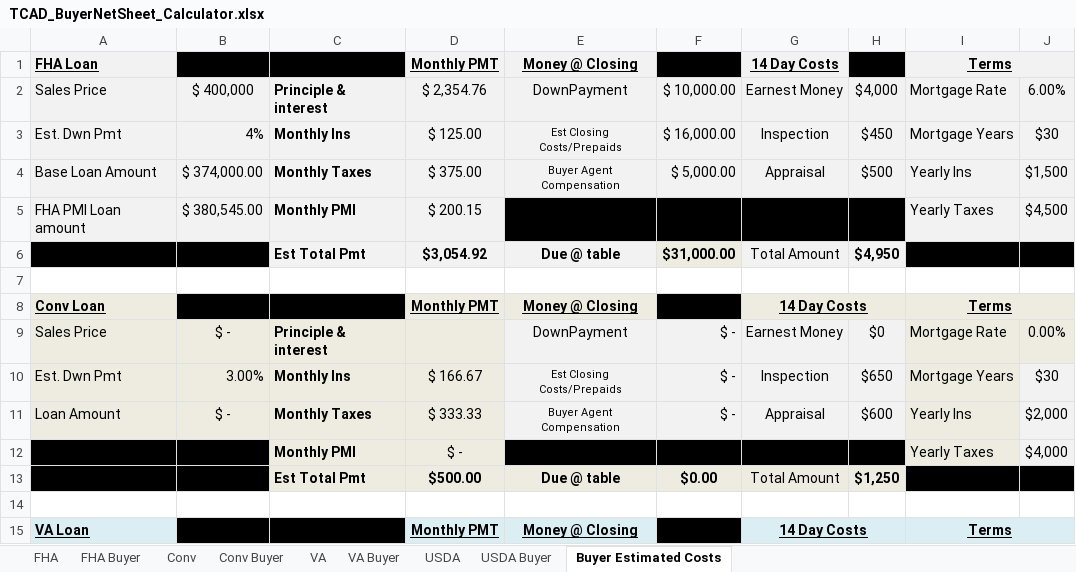
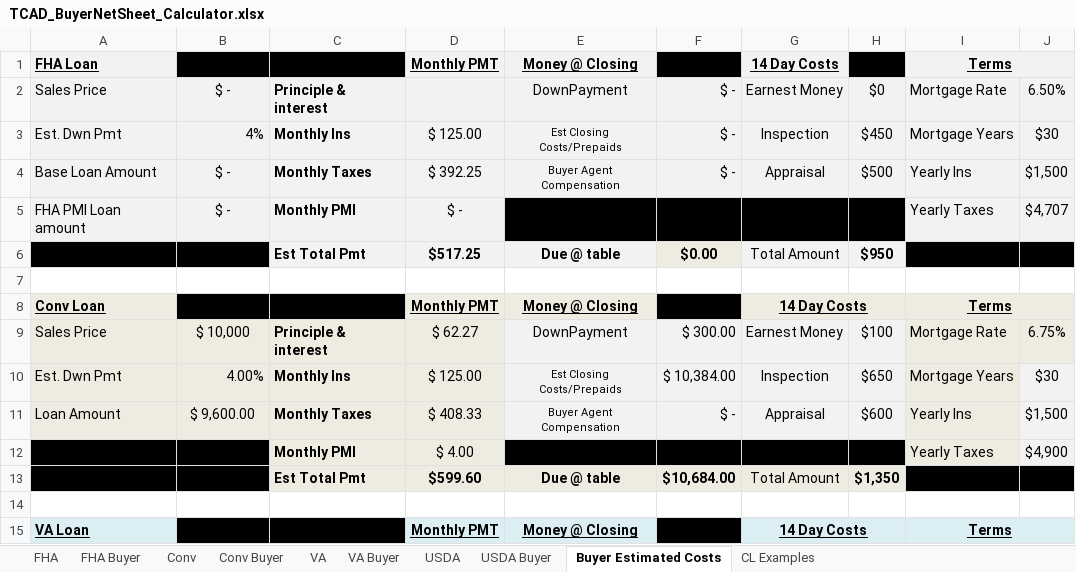
Before and after one commit to Anash45/loan-calculators, an Excel workbook: TCAD_BuyerNetSheet_Calculator.xlsx, sheet Buyer Estimated Costs, drawn as a sheet; only a part is shown; values as stored, in another font and other column widths than the file's, no borders; the diff covers the shown part only; the diff names each change by its address in the sheet, - before the commit and + after, or states it on an @@ line.

```diff
--- a/TCAD_BuyerNetSheet_Calculator.xlsx (sheet Buyer Estimated Costs)
+++ b/TCAD_BuyerNetSheet_Calculator.xlsx (sheet Buyer Estimated Costs)
+sheet tab: CL Examples
-B2: $ 400,000
+B2: $ -
-D2: $ 2,354.76
+D2: (empty)
-F2: $ 10,000.00
+F2: $ -
-H2: $4,000
+H2: $0
-J2: 6.00%
+J2: 6.50%
-F3: $ 16,000.00
+F3: $ -
-B4: $ 374,000.00
+B4: $ -
-D4: $ 375.00
+D4: $ 392.25
-F4: $ 5,000.00
+F4: $ -
-B5: $ 380,545.00
+B5: $ -
-D5: $ 200.15
+D5: $ -
-J5: $4,500
+J5: $4,707
-D6: $3,054.92
+D6: $517.25
-F6: $31,000.00
+F6: $0.00
-H6: $4,950
+H6: $950
-B9: $ -
+B9: $ 10,000
-D9: (empty)
+D9: $ 62.27
-F9: $ -
+F9: $ 300.00
-H9: $0
+H9: $100
-J9: 0.00%
+J9: 6.75%
-B10: 3.00%
+B10: 4.00%
-D10: $ 166.67
+D10: $ 125.00
-F10: $ -
+F10: $ 10,384.00
-B11: $ -
+B11: $ 9,600.00
-D11: $ 333.33
+D11: $ 408.33
-J11: $2,000
+J11: $1,500
-D12: $ -
+D12: $ 4.00
-J12: $4,000
+J12: $4,900
-D13: $500.00
+D13: $599.60
-F13: $0.00
+F13: $10,684.00
-H13: $1,250
+H13: $1,350
```
Also changed, not shown: 29 edited cells elsewhere in this sheet, sheet VA, sheet FHA, sheet Conv, sheet USDA, sheet Conv Buyer, sheet FHA Buyer, 2 more sheets, formulas that keep their value, 13 other files.
